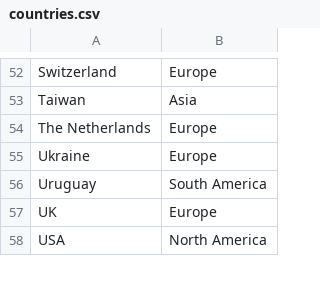
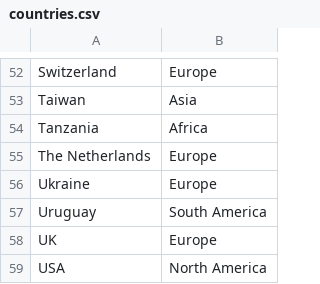
Before and after one commit to szabgab/codeandtalk.com, a CSV file: data/countries.csv, drawn as a sheet; only a part is shown, gaps mark what is left out.

```diff
--- a/data/countries.csv
+++ b/data/countries.csv
@@ -53,2 +53,3 @@ Switzerland,Europe
 Taiwan,Asia
+Tanzania,Africa
 The Netherlands,Europe
```
Also changed, not shown: 11 other files.
